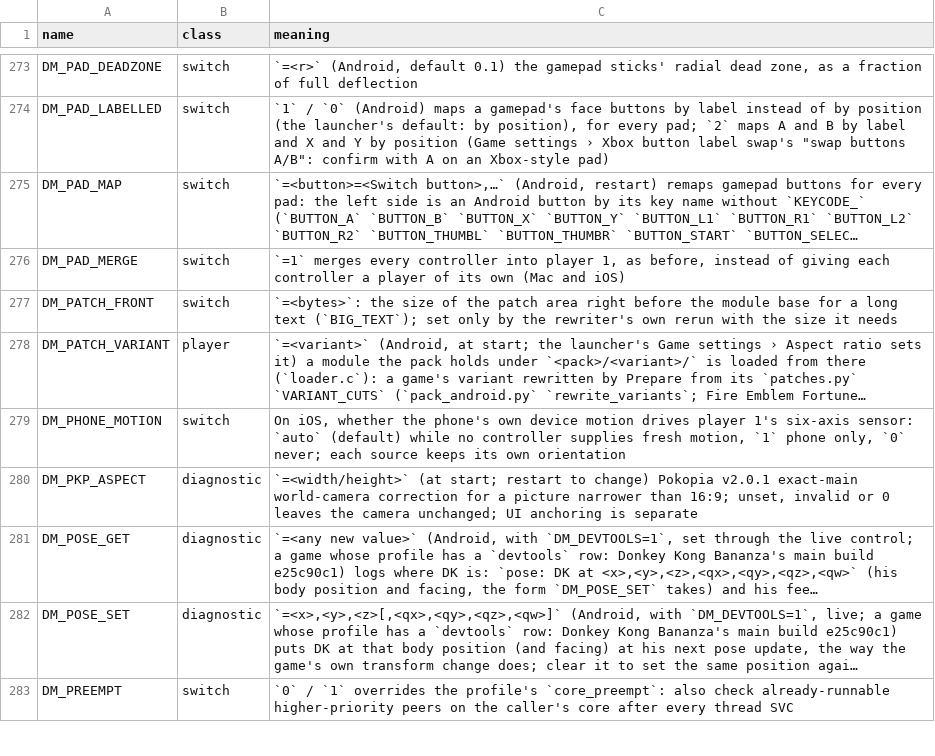
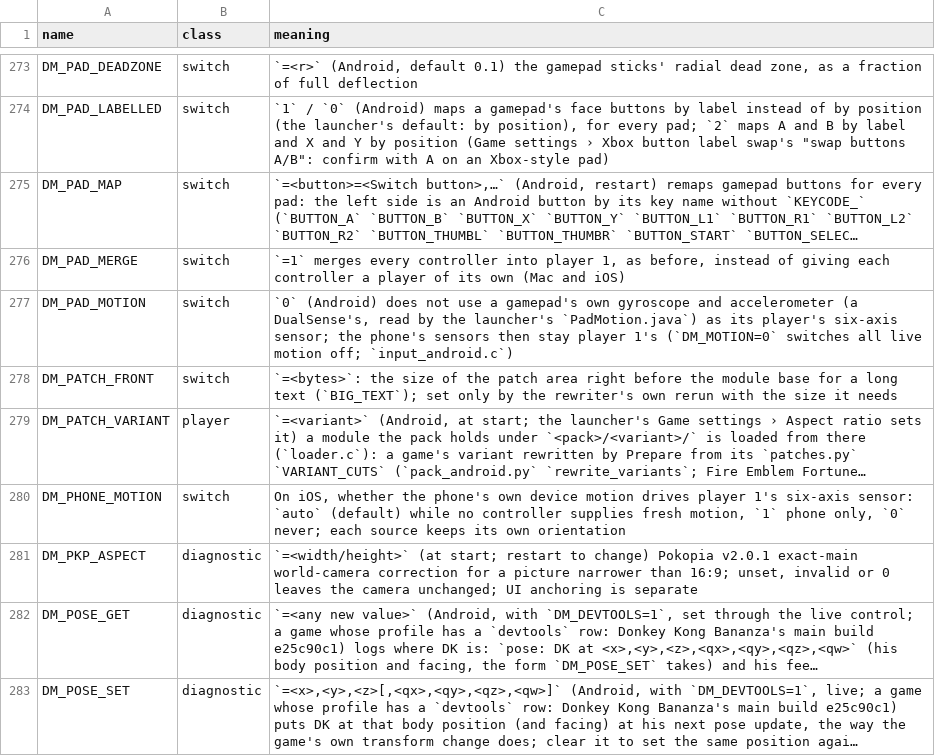
Before and after one commit to P1R4N351/oot-android, a TSV file: docs/env_switches.tsv, drawn as a sheet; only a part is shown, gaps mark what is left out; the shorter side is filled out with more unchanged rows; long unchanged cells end in …; the diff names each change by its address in the sheet, - before the commit and + after, or states it on an @@ line.

Commit message:
Banana Native v0.3.24: Mario Tennis Fever and Super Mario Bros. Wonder - Switch 2 Edition, more than one user, gyro aiming, Qualcomm crash fixes for Ocarina of Time
- Mario Tennis Fever (0400D4201C6EA000) and Super Mario Bros. Wonder - Nintendo Switch 2 Edition (040015100B514001) are in the app (experimental); Mario Tennis Fever's archive unpack runs as native code (libcra) on the phone.
- More than one user, each with a save of their own (pull request 263).
- Gyro aiming: Motion sensitivity (10 to 150 %, 50 % default) and a dead zone; a controller's own gyro and accelerometer drive the motion input (pull request 286).
- Ocarina of Time on Qualcomm: map-count crash (265), null descriptors in vkUpdateDescriptorSets (249), likely white-edge fix on drivers without mesh shaders (222).
- Mario Kart World: a GPU-written image is never evicted from the texture cache (215).
- Pull requests 262 to 280, 73 and 286 by Wick3dPhant0m, cr1stian, racerx and miol7s.h; the full list is in the release notes.

```diff
--- a/docs/env_switches.tsv
+++ b/docs/env_switches.tsv
+row 277: DM_PAD_MOTION | switch | `0` (Android) does not use a gamepad's own gyroscope and accelerometer (a DualSense's, read by the launcher's `PadMotion.java`) as its player's six-axis sensor; the phone's sensors then stay player 1's (`DM_MOTION=0` switches all live motion off; `input_android.c`)
```
Also changed, not shown: 11 other files.
